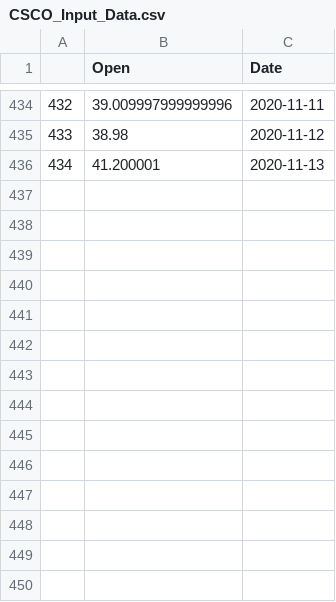
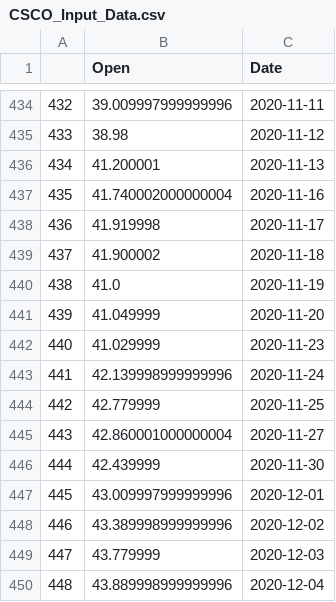
Before and after one commit to jamescadigan97/stock_predictions, a CSV file: Models/CSCO_Input_Data.csv, drawn as a sheet; only a part is shown, gaps mark what is left out; the diff names each change by its address in the sheet, - before the commit and + after, or states it on an @@ line.

Commit message:
Updated Data

```diff
--- a/Models/CSCO_Input_Data.csv
+++ b/Models/CSCO_Input_Data.csv
+row 437: 435 | 41.740002000000004 | 2020-11-16
+row 438: 436 | 41.919998 | 2020-11-17
+row 439: 437 | 41.900002 | 2020-11-18
+row 440: 438 | 41.0 | 2020-11-19
+row 441: 439 | 41.049999 | 2020-11-20
+row 442: 440 | 41.029999 | 2020-11-23
+row 443: 441 | 42.139998999999996 | 2020-11-24
+row 444: 442 | 42.779999 | 2020-11-25
+row 445: 443 | 42.860001000000004 | 2020-11-27
+row 446: 444 | 42.439999 | 2020-11-30
+row 447: 445 | 43.009997999999996 | 2020-12-01
+row 448: 446 | 43.389998999999996 | 2020-12-02
+row 449: 447 | 43.779999 | 2020-12-03
+row 450: 448 | 43.889998999999996 | 2020-12-04
```
Also changed, not shown: Models/CSCO_Train_Data.csv, Models/EDU_Future_Data.csv, 55 other files.
